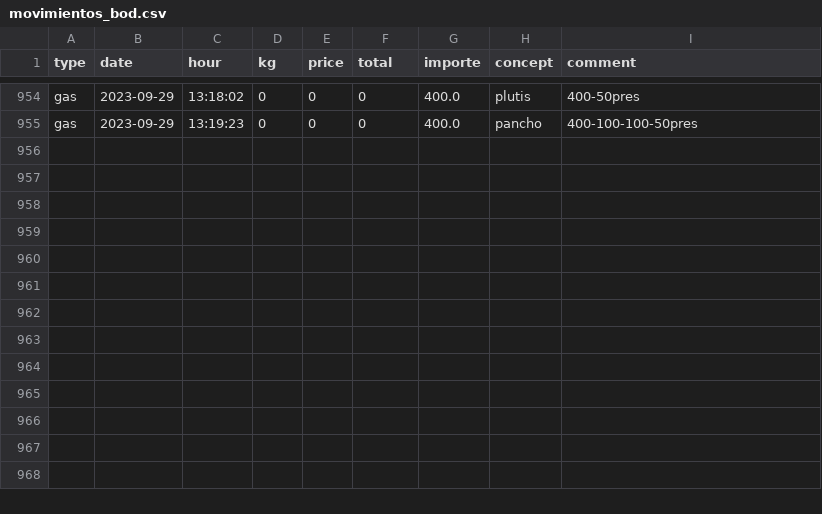
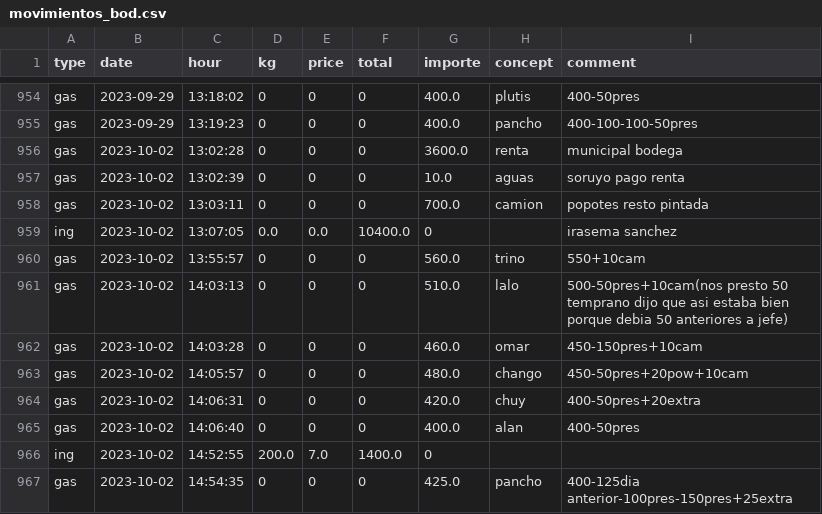
Before and after one commit to SEREMM/warehouse_data_logger, a CSV file: movimientos_bod.csv, drawn as a sheet; only a part is shown, gaps mark what is left out.

```diff
--- a/movimientos_bod.csv
+++ b/movimientos_bod.csv
@@ -955 +955,13 @@ gas,2023-09-29,13:18:02,0,0,0,400.0,plutis,400-50pres
 gas,2023-09-29,13:19:23,0,0,0,400.0,pancho,400-100-100-50pres
+gas,2023-10-02,13:02:28,0,0,0,3600.0,renta,municipal bodega
+gas,2023-10-02,13:02:39,0,0,0,10.0,aguas,soruyo pago renta
+gas,2023-10-02,13:03:11,0,0,0,700.0,camion,popotes resto pintada
+ing,2023-10-02,13:07:05,0.0,0.0,10400.0,0,,irasema sanchez
+gas,2023-10-02,13:55:57,0,0,0,560.0,trino,550+10cam
+gas,2023-10-02,14:03:13,0,0,0,510.0,lalo,500-50pres+10cam(nos presto 50 temprano dijo que asi estaba bien porque debia 50 anteriores a jefe)
+gas,2023-10-02,14:03:28,0,0,0,460.0,omar,450-150pres+10cam
+gas,2023-10-02,14:05:57,0,0,0,480.0,chango,450-50pres+20pow+10cam
+gas,2023-10-02,14:06:31,0,0,0,420.0,chuy,400-50pres+20extra
+gas,2023-10-02,14:06:40,0,0,0,400.0,alan,400-50pres
+ing,2023-10-02,14:52:55,200.0,7.0,1400.0,0,,
+gas,2023-10-02,14:54:35,0,0,0,425.0,pancho,400-125dia anterior-100pres-150pres+25extra
```
Also changed, not shown: pedidos_descarga.csv.
